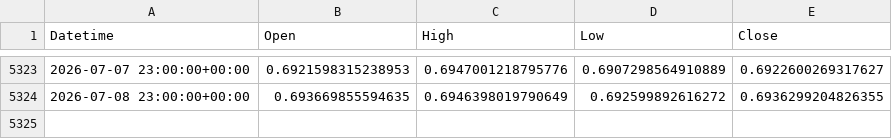
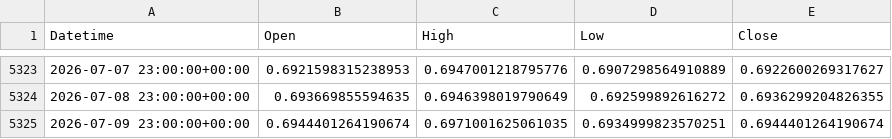
Before and after one commit to ywakida/FX, a CSV file: ohlc/AUDUSD_1d.csv, drawn as a sheet; only a part is shown, gaps mark what is left out; the diff names each change by its address in the sheet, - before the commit and + after, or states it on an @@ line.

```diff
--- a/ohlc/AUDUSD_1d.csv
+++ b/ohlc/AUDUSD_1d.csv
+row 5325: 2026-07-09 23:00:00+00:00 | 0.6944401264190674 | 0.6971001625061035 | 0.6934999823570251 | 0.6944401264190674
```
Also changed, not shown: ohlc/CADUSD_1d.csv, ohlc/NZDUSD_1d.csv, 4 other files.
